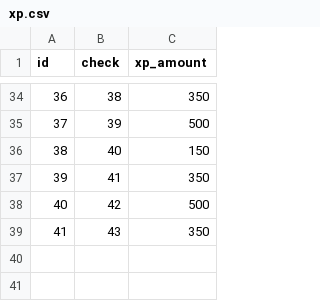
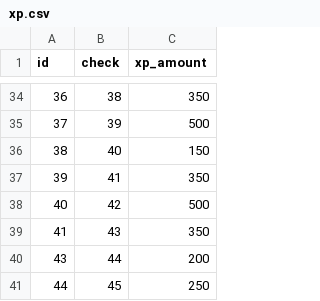
Before and after one commit to AlexeyGordiychenko/scp_info_v1, a CSV file: src/data/xp.csv, drawn as a sheet; only a part is shown, gaps mark what is left out; the diff names each change by its address in the sheet, - before the commit and + after, or states it on an @@ line.

```diff
--- a/src/data/xp.csv
+++ b/src/data/xp.csv
+row 40: 43 | 44 | 200
+row 41: 44 | 45 | 250
```
Also changed, not shown: src/data/checks.csv, src/data/p2p.csv, 2 other files.
